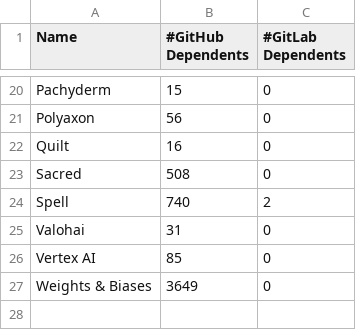
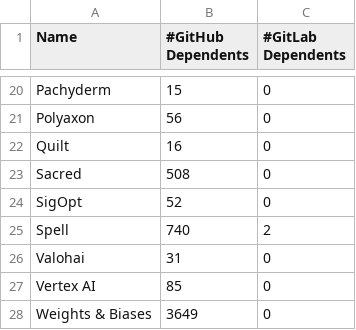
Before and after one commit to zhimin-z/MSR-Asset-Management, a CSV file: Dataset/Tool/#Dependents.csv, drawn as a sheet; only a part is shown, gaps mark what is left out; the diff names each change by its address in the sheet, - before the commit and + after, or states it on an @@ line.

```diff
--- a/Dataset/Tool/#Dependents.csv
+++ b/Dataset/Tool/#Dependents.csv
+row 24: SigOpt | 52 | 0
```
Also changed, not shown: Dataset/Tool/Tools.csv, 3 other files.
